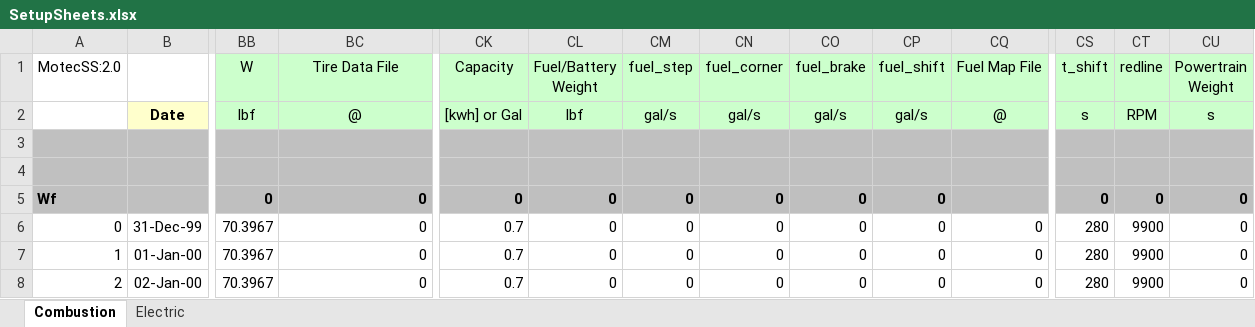
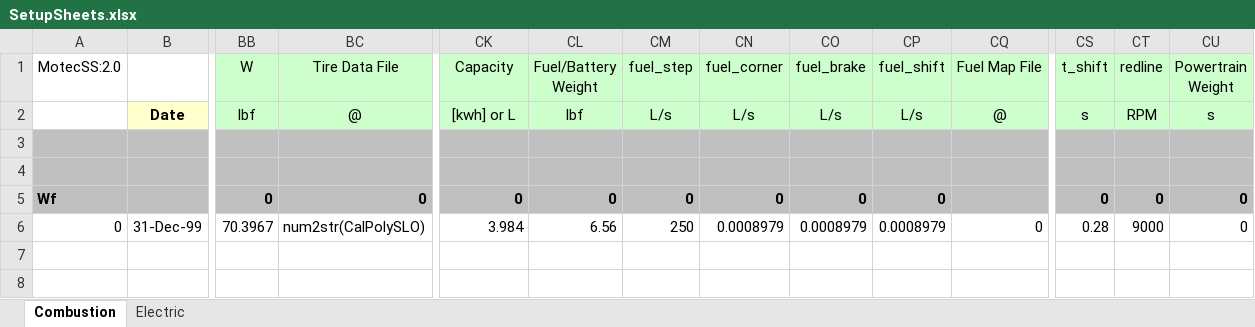
Before and after one commit to dkellerm/LapSimCombined, an Excel workbook: SetupSheets.xlsx, sheet Combustion, drawn as a sheet; only a part is shown, gaps mark what is left out; values as stored, in another font and other column widths than the file's, no borders; charts and pictures not drawn; rows hold the shown columns only; the diff names each change by its address in the sheet, - before the commit and + after, or states it on an @@ line.

Commit message:
2015 Fuel map uploaded

```diff
--- a/SetupSheets.xlsx (sheet Combustion)
+++ b/SetupSheets.xlsx (sheet Combustion)
-CK2 (Capacity): [kwh] or Gal
+CK2 (Capacity): [kwh] or L
-CM2 (fuel_step): gal/s
+CM2 (fuel_step): L/s
-CN2 (fuel_corner): gal/s
+CN2 (fuel_corner): L/s
-CO2 (fuel_brake): gal/s
+CO2 (fuel_brake): L/s
-CP2 (fuel_shift): gal/s
+CP2 (fuel_shift): L/s
-BC6 (Tire Data File): 0
+BC6 (Tire Data File): num2str(CalPolySLO)
-CK6 (Capacity): 0.7
+CK6 (Capacity): 3.984
-CL6 (Fuel/Battery Weight): 0
+CL6 (Fuel/Battery Weight): 6.56
-CM6 (fuel_step): 0
+CM6 (fuel_step): 250
-CN6 (fuel_corner): 0
+CN6 (fuel_corner): 0.0008979
-CO6 (fuel_brake): 0
+CO6 (fuel_brake): 0.0008979
-CP6 (fuel_shift): 0
+CP6 (fuel_shift): 0.0008979
-CS6 (t_shift): 280
+CS6 (t_shift): 0.28
-CT6 (redline): 9900
+CT6 (redline): 9000
-row 7: 1 | 01-Jan-00 | 70.3967 | 0 | 0.7 | 0 | 0 | 0 | 0 | 0 | 0 | 280 | 9900 | 0
-row 8: 2 | 02-Jan-00 | 70.3967 | 0 | 0.7 | 0 | 0 | 0 | 0 | 0 | 0 | 280 | 9900 | 0
```
Also changed, not shown: charts or pictures, 6 other files.
